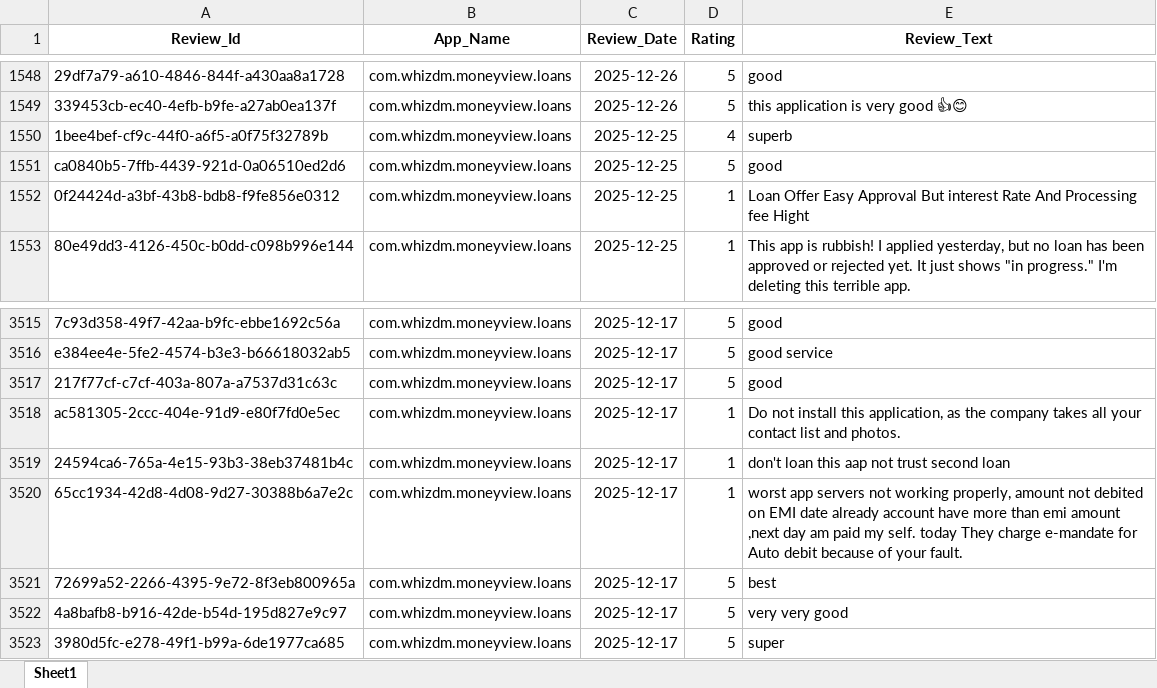
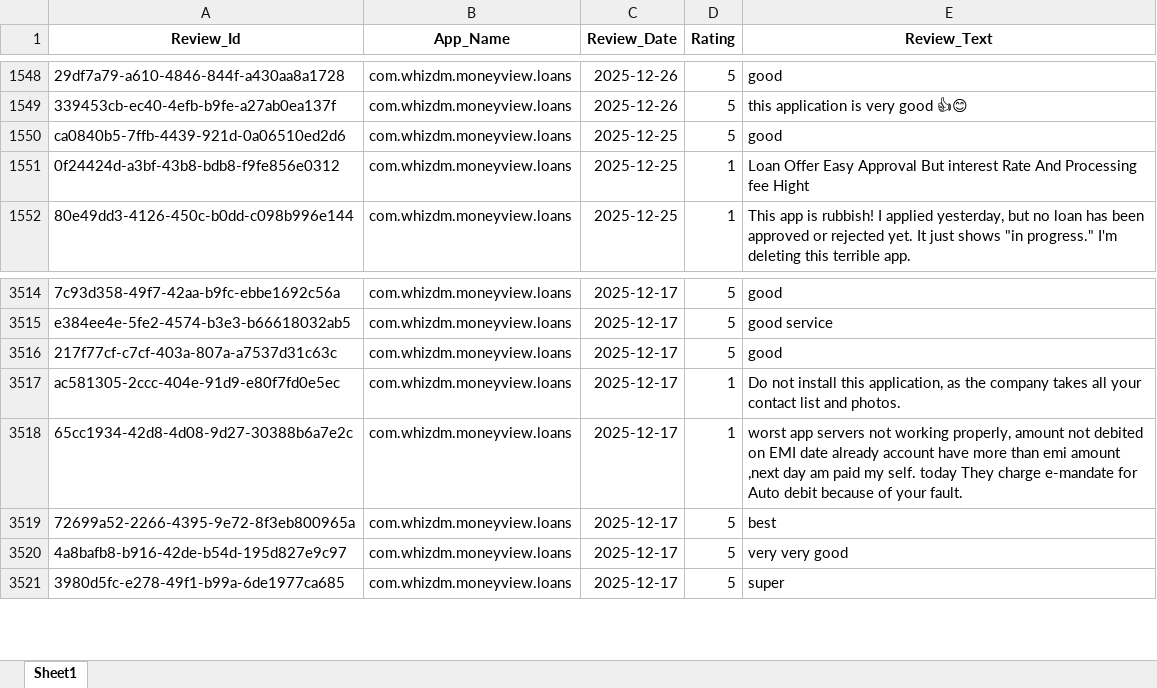
Before and after one commit to vidyasagarmane8/Github-vs-Pycharm, an Excel workbook: MoneyView_Dec25_Data.xlsx, sheet Sheet1, drawn as a sheet; only a part is shown, gaps mark what is left out; values as stored, in another font and other column widths than the file's, no borders; the diff names each change by its address in the sheet, - before the commit and + after, or states it on an @@ line.

```diff
--- a/MoneyView_Dec25_Data.xlsx (sheet Sheet1)
+++ b/MoneyView_Dec25_Data.xlsx (sheet Sheet1)
-row 1550: 1bee4bef-cf9c-44f0-a6f5-a0f75f32789b | com.whizdm.moneyview.loans | 2025-12-25 | 4 | superb
-row 3519: 24594ca6-765a-4e15-93b3-38eb37481b4c | com.whizdm.moneyview.loans | 2025-12-17 | 1 | don't loan this aap not trust second loan
```
